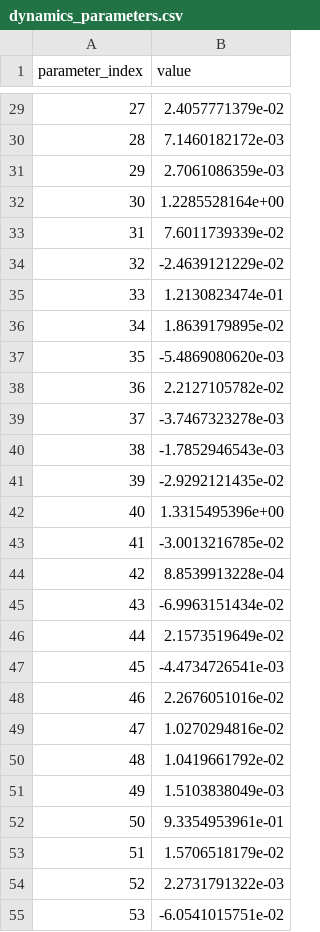
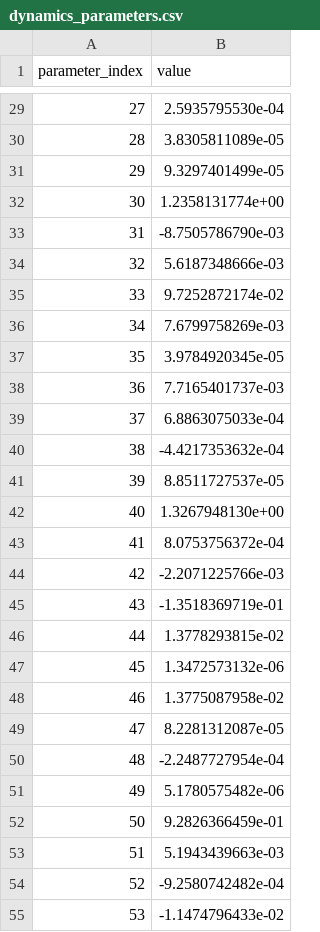
Before and after one commit to FrankJIE09/Dynamics_identification_Frank, a CSV file: build_outputs/dynamics_parameters.csv, drawn as a sheet; only a part is shown, gaps mark what is left out; the diff covers the shown part only.

```diff
--- a/build_outputs/dynamics_parameters.csv
+++ b/build_outputs/dynamics_parameters.csv
@@ -29,27 +29,27 @@ parameter_index,value
-27,2.4057771379e-02
-28,7.1460182172e-03
-29,2.7061086359e-03
-30,1.2285528164e+00
-31,7.6011739339e-02
-32,-2.4639121229e-02
-33,1.2130823474e-01
-34,1.8639179895e-02
-35,-5.4869080620e-03
-36,2.2127105782e-02
-37,-3.7467323278e-03
-38,-1.7852946543e-03
-39,-2.9292121435e-02
-40,1.3315495396e+00
-41,-3.0013216785e-02
-42,8.8539913228e-04
-43,-6.9963151434e-02
-44,2.1573519649e-02
-45,-4.4734726541e-03
-46,2.2676051016e-02
-47,1.0270294816e-02
-48,1.0419661792e-02
-49,1.5103838049e-03
-50,9.3354953961e-01
-51,1.5706518179e-02
-52,2.2731791322e-03
-53,-6.0541015751e-02
+27,2.5935795530e-04
+28,3.8305811089e-05
+29,9.3297401499e-05
+30,1.2358131774e+00
+31,-8.7505786790e-03
+32,5.6187348666e-03
+33,9.7252872174e-02
+34,7.6799758269e-03
+35,3.9784920345e-05
+36,7.7165401737e-03
+37,6.8863075033e-04
+38,-4.4217353632e-04
+39,8.8511727537e-05
+40,1.3267948130e+00
+41,8.0753756372e-04
+42,-2.2071225766e-03
+43,-1.3518369719e-01
+44,1.3778293815e-02
+45,1.3472573132e-06
+46,1.3775087958e-02
+47,8.2281312087e-05
+48,-2.2487727954e-04
+49,5.1780575482e-06
+50,9.2826366459e-01
+51,5.1943439663e-03
+52,-9.2580742482e-04
+53,-1.1474796433e-02
```
Also changed, not shown: 43 edited cells elsewhere in this file, build_outputs/dynamics_parameters_ls.csv, 39 other files.
